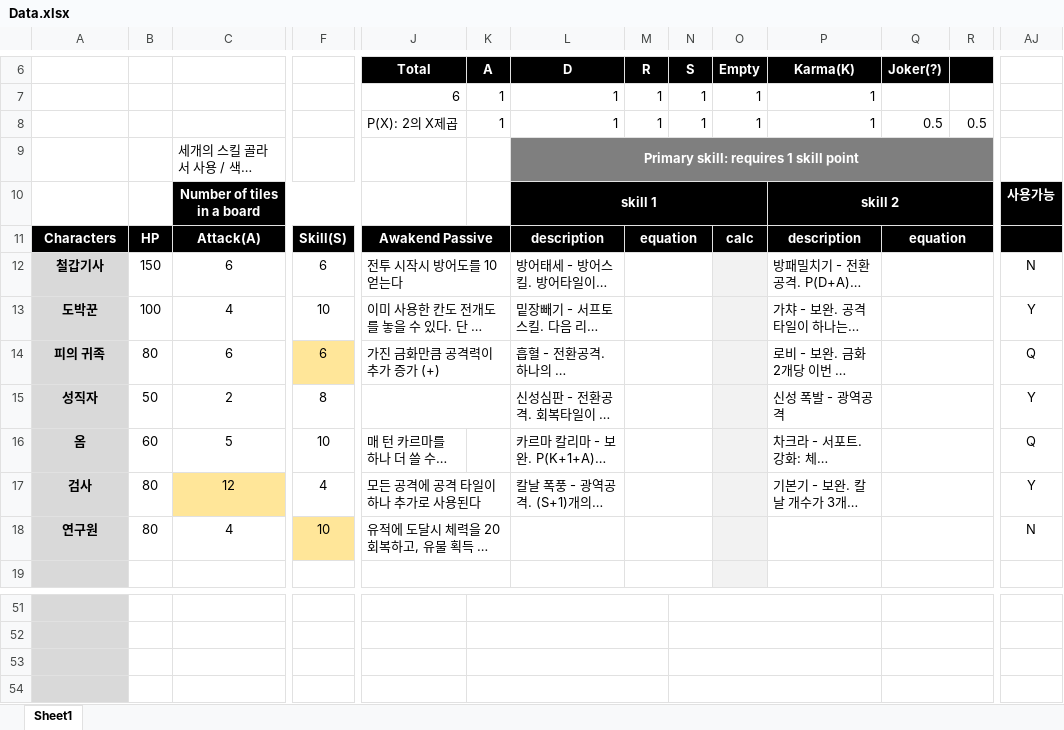
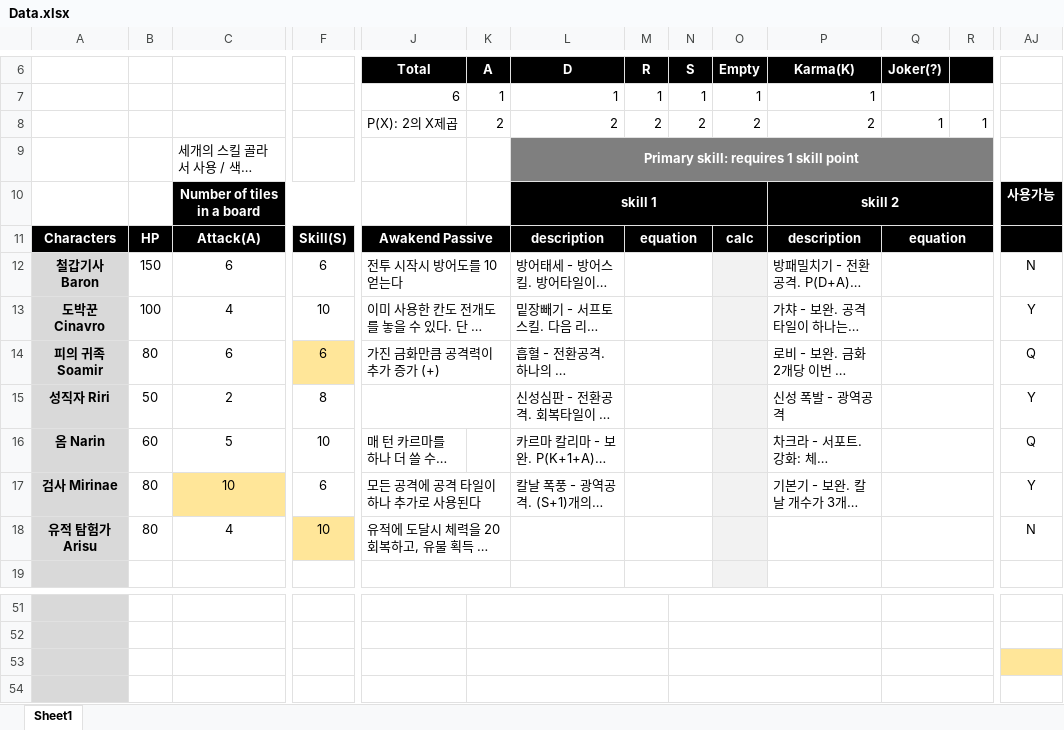
Before and after one commit to blueSparrow2000/DiceGame, an Excel workbook: Data.xlsx, sheet Sheet1, drawn as a sheet; only a part is shown, gaps mark what is left out; long unchanged cells end in …; values as stored, in another font and other column widths than the file's, no borders; removed rows and columns are numbered as before the commit, all else as after; rows hold the shown columns only; the diff names each change by its address in the sheet, - before the commit and + after, or states it on an @@ line.

```diff
--- a/Data.xlsx (sheet Sheet1)
+++ b/Data.xlsx (sheet Sheet1)
-row 8:  |  |  |  | P(X): 2의 X제곱 | 1 | 1 | 1 | 1 | 1 | 1 | 0.5 | 0.5
+row 8:  |  |  |  | P(X): 2의 X제곱 | 2 | 2 | 2 | 2 | 2 | 2 | 1 | 1
-A12: 철갑기사
+A12: 철갑기사 Baron
-A13: 도박꾼
+A13: 도박꾼 Cinavro
-A14: 피의 귀족
+A14: 피의 귀족 Soamir
-A15: 성직자
+A15: 성직자 Riri
-A16: 옴
+A16: 옴 Narin
-A17: 검사
+A17: 검사 Mirinae
-C17: 12
+C17: 10
-F17: 4
+F17: 6
-A18: 연구원
+A18: 유적 탐험가 Arisu
-AJ53 fill: none
+AJ53 fill: #FFE699
```
Also changed, not shown: 4 other files.
